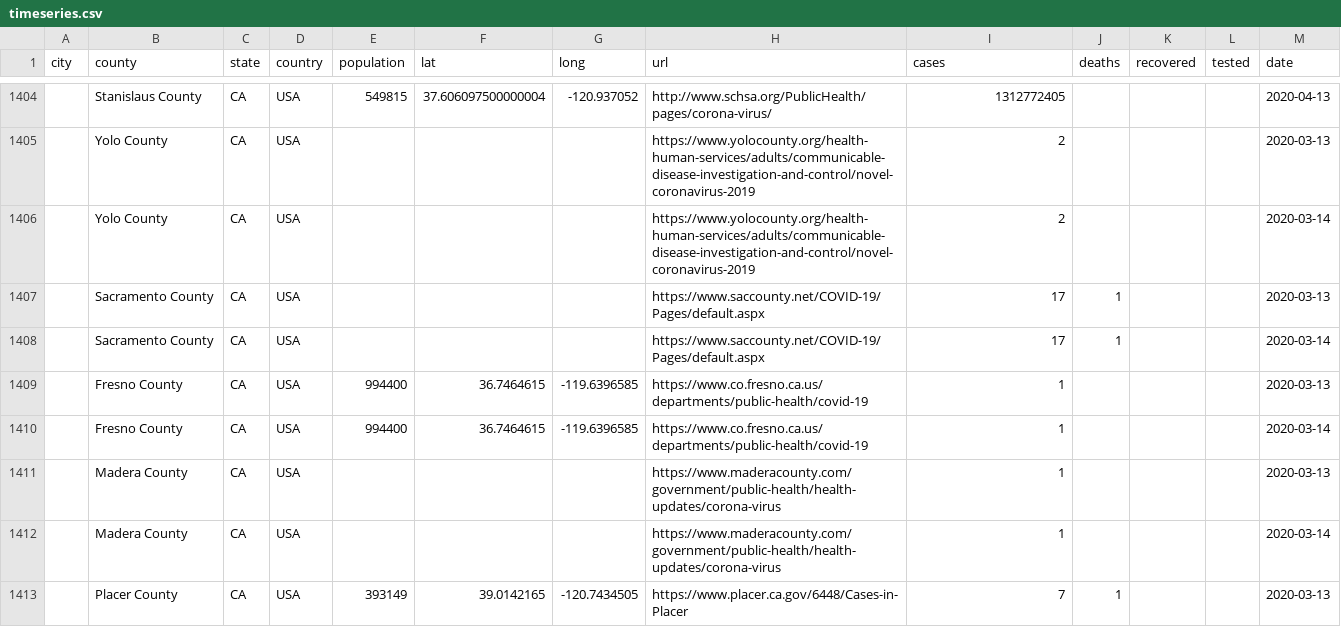
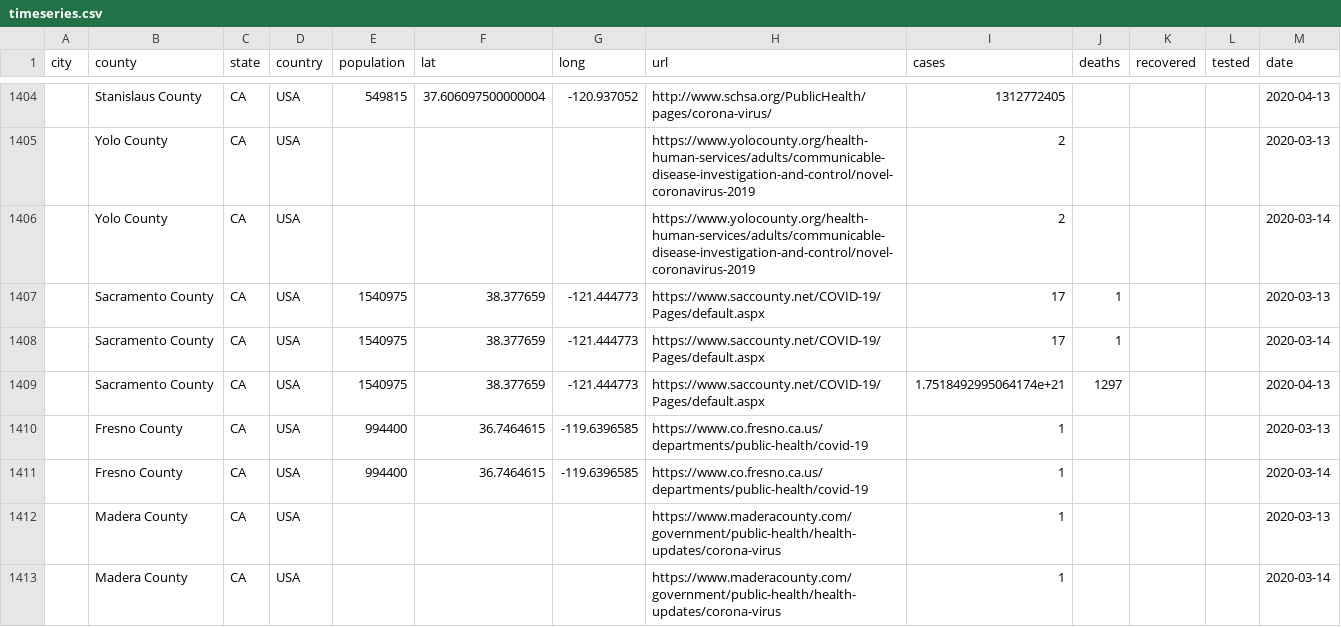
Before and after one commit to qgolsteyn/coronadatascraper, a CSV file: timeseries.csv, drawn as a sheet; only a part is shown, gaps mark what is left out; the shorter side is filled out with more unchanged rows.

```diff
--- a/timeseries.csv
+++ b/timeseries.csv
@@ -1406,4 +1406,5 @@ city,county,state,country,population,lat,long,url,cases,deaths,recovered,tested,
 ,Yolo County,CA,USA,,,,https://www.yolocounty.org/health-human-services/adults/communicable-disease-investigation-and-control/novel-coronavirus-2019,2,,,,2020-03-14
-,Sacramento County,CA,USA,,,,https://www.saccounty.net/COVID-19/Pages/default.aspx,17,1,,,2020-03-13
-,Sacramento County,CA,USA,,,,https://www.saccounty.net/COVID-19/Pages/default.aspx,17,1,,,2020-03-14
+,Sacramento County,CA,USA,1540975,38.377659,-121.444773,https://www.saccounty.net/COVID-19/Pages/default.aspx,17,1,,,2020-03-13
+,Sacramento County,CA,USA,1540975,38.377659,-121.444773,https://www.saccounty.net/COVID-19/Pages/default.aspx,17,1,,,2020-03-14
+,Sacramento County,CA,USA,1540975,38.377659,-121.444773,https://www.saccounty.net/COVID-19/Pages/default.aspx,1.7518492995064174e+21,1297,,,2020-04-13
 ,Fresno County,CA,USA,994400,36.7464615,-119.6396585,https://www.co.fresno.ca.us/departments/public-health/covid-19,1,,,,2020-03-13
```
Also changed, not shown: timeseries-jhu.csv, 4 other files.
